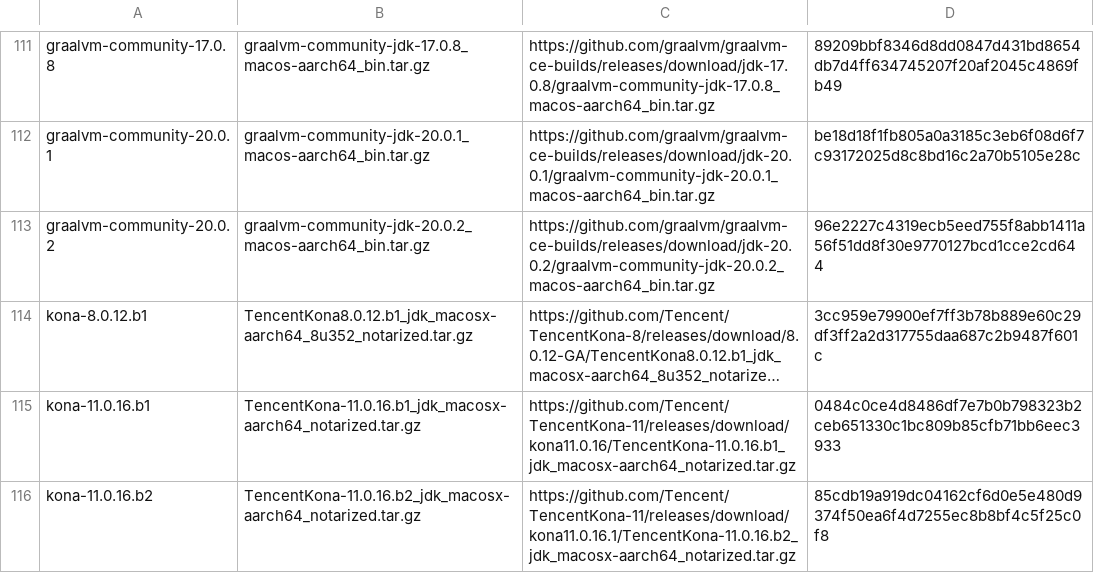
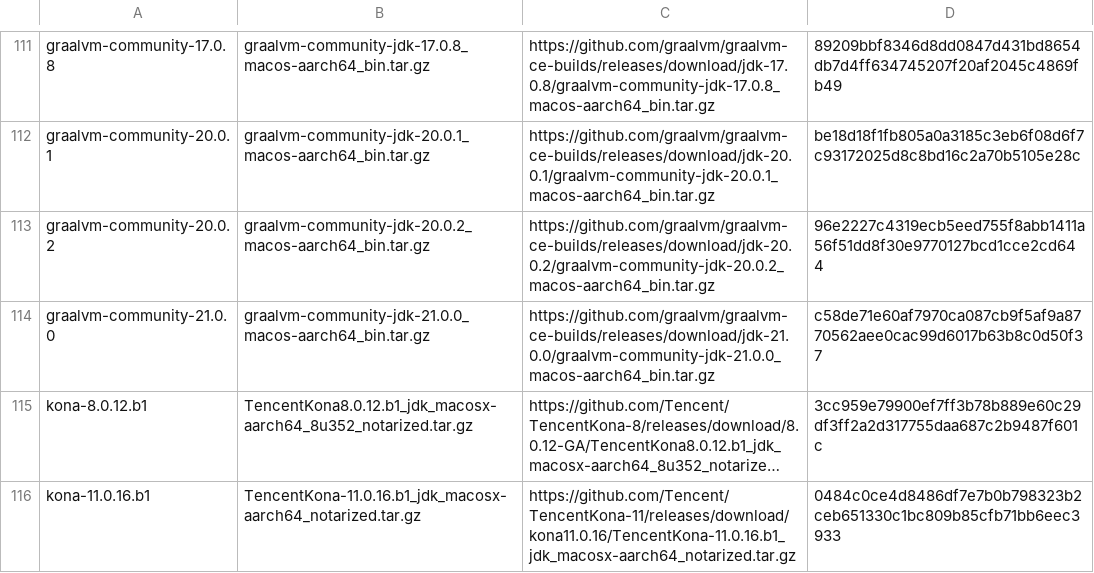
Before and after one commit to mise-plugins/rtx-java, a TSV file: data/jdk-macosx-aarch64-all.tsv, drawn as a sheet; only a part is shown, gaps mark what is left out; the shorter side is filled out with more unchanged rows; long unchanged cells end in …; the diff names each change by its address in the sheet, - before the commit and + after, or states it on an @@ line.

```diff
--- a/data/jdk-macosx-aarch64-all.tsv
+++ b/data/jdk-macosx-aarch64-all.tsv
+row 114: graalvm-community-21.0.0 | graalvm-community-jdk-21.0.0_macos-aarch64_bin.tar.gz | https://github.com/graalvm/graalvm-ce-builds/releases/download/jdk-21.0.0/graalvm-community-jdk-21.0.0_macos-aarch64_bin.tar.gz | c58de71e60af7970ca087cb9f5af9a8770562aee0cac99d6017b63b8c0d50f37
```
Also changed, not shown: data/jdk-linux-aarch64-all.tsv, data/jdk-linux-aarch64-ga.tsv, 13 other files.
